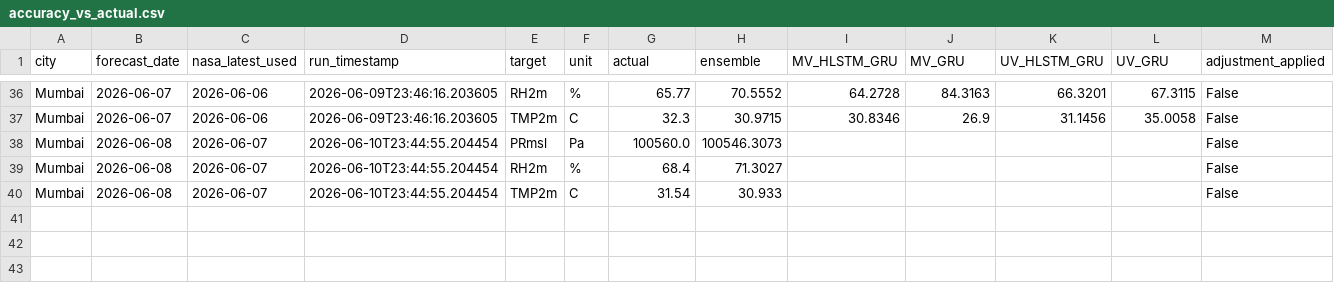
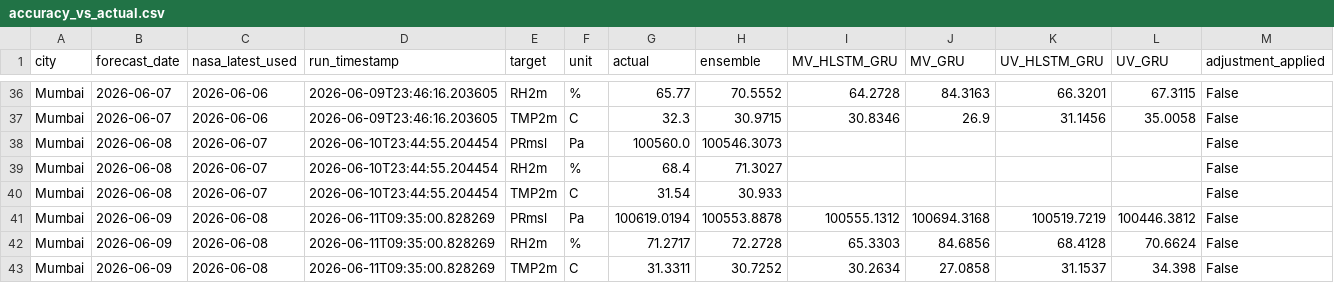
Before and after one commit to souravk03/weather-multicity-data, a CSV file: data/Mumbai/accuracy_vs_actual.csv, drawn as a sheet; only a part is shown, gaps mark what is left out; rows hold the shown columns only; the diff names each change by its address in the sheet, - before the commit and + after, or states it on an @@ line.

Commit message:
forecast-bot: daily run 2026-06-11

```diff
--- a/data/Mumbai/accuracy_vs_actual.csv
+++ b/data/Mumbai/accuracy_vs_actual.csv
+row 41: Mumbai | 2026-06-09 | 2026-06-08 | 2026-06-11T09:35:00.828269 | PRmsl | Pa | 100619.0194 | 100553.8878 | 100555.1312 | 100694.3168 | 100519.7219 | 100446.3812 | False
+row 42: Mumbai | 2026-06-09 | 2026-06-08 | 2026-06-11T09:35:00.828269 | RH2m | % | 71.2717 | 72.2728 | 65.3303 | 84.6856 | 68.4128 | 70.6624 | False
+row 43: Mumbai | 2026-06-09 | 2026-06-08 | 2026-06-11T09:35:00.828269 | TMP2m | C | 31.3311 | 30.7252 | 30.2634 | 27.0858 | 31.1537 | 34.398 | False
```
